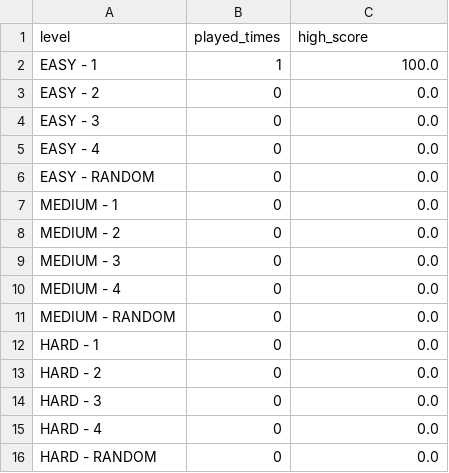
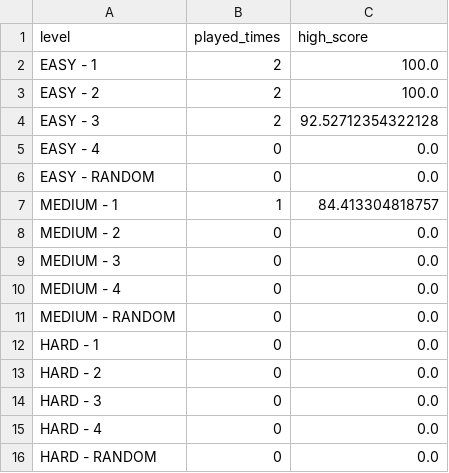
Before and after one commit to BigCarINSA/RUSH-ROUTE, a CSV file: data/player_data.csv, drawn as a sheet.

```diff
--- a/data/player_data.csv
+++ b/data/player_data.csv
@@ -1,8 +1,8 @@
 level;played_times;high_score
-EASY - 1;1;100.0
-EASY - 2;0;0.0
-EASY - 3;0;0.0
+EASY - 1;2;100.0
+EASY - 2;2;100.0
+EASY - 3;2;92.52712354322128
 EASY - 4;0;0.0
 EASY - RANDOM;0;0.0
-MEDIUM - 1;0;0.0
+MEDIUM - 1;1;84.413304818757
 MEDIUM - 2;0;0.0
```
Also changed, not shown: 12 other files.
